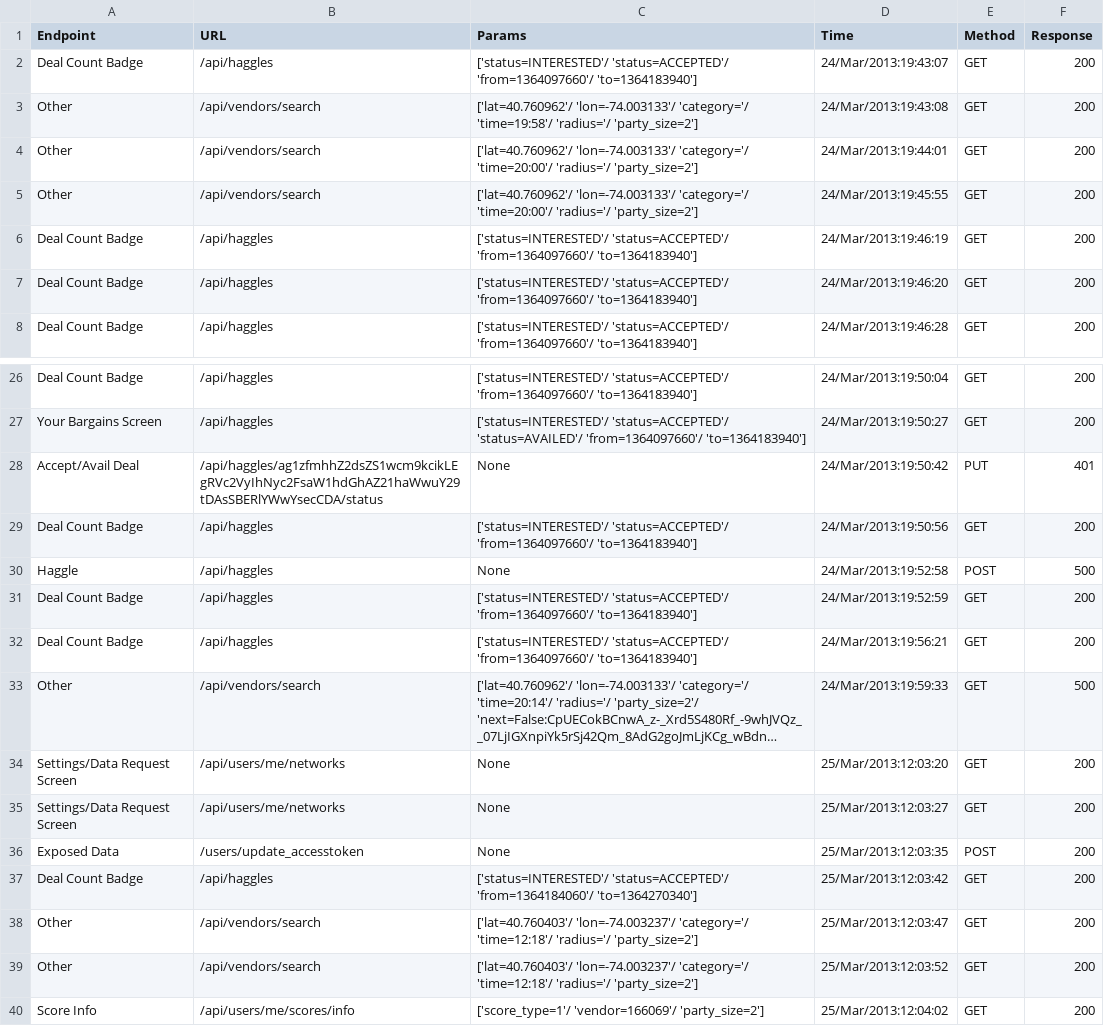
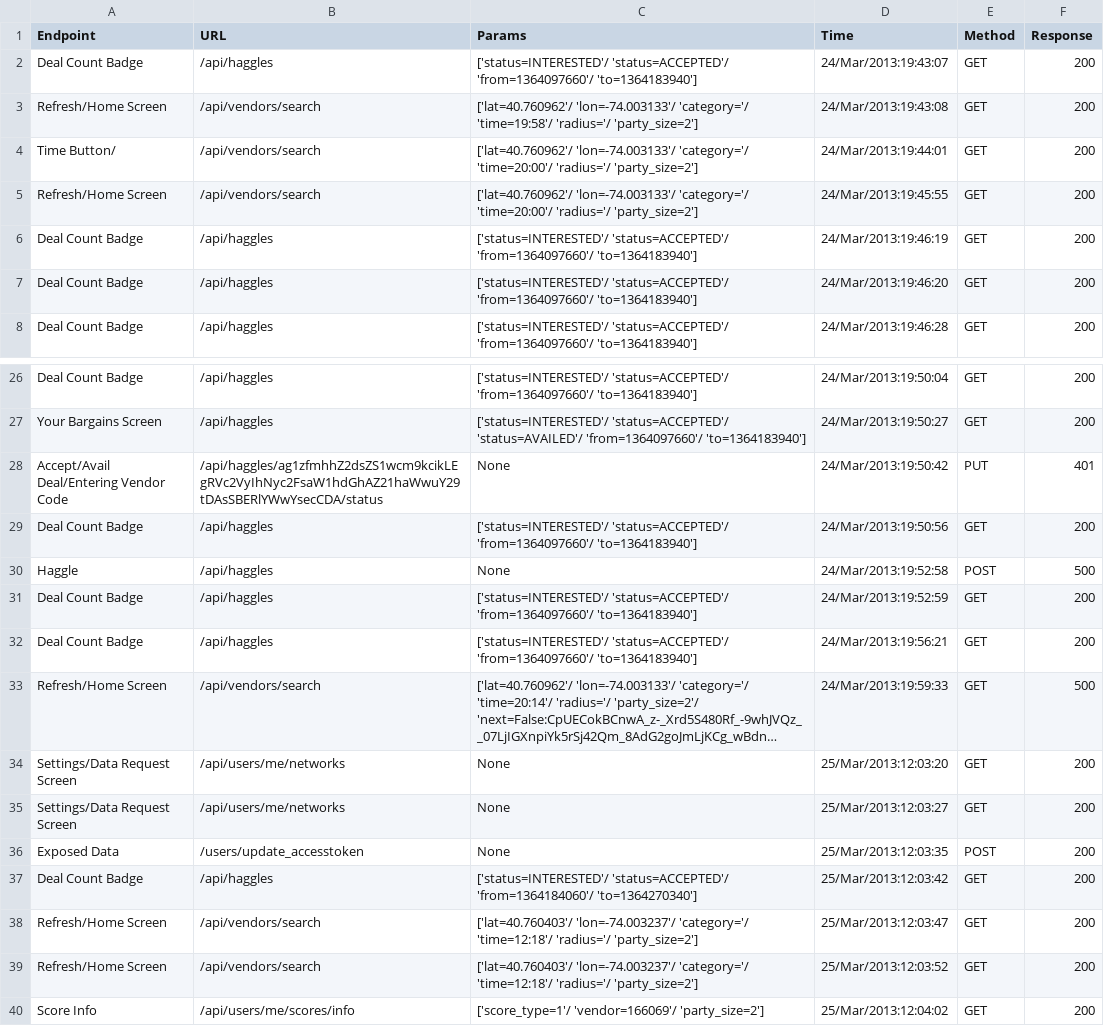
Before and after one commit to ashray-velapanur/haggle_logs_parser, a CSV file: rsalimath@gmail.com_logs.csv, drawn as a sheet; only a part is shown, gaps mark what is left out; long unchanged cells end in …; the diff covers the shown part only; the diff names each change by its address in the sheet, - before the commit and + after, or states it on an @@ line.

```diff
--- a/rsalimath@gmail.com_logs.csv
+++ b/rsalimath@gmail.com_logs.csv
-A3 (Endpoint): Other
+A3 (Endpoint): Refresh/Home Screen
-A4 (Endpoint): Other
+A4 (Endpoint): Time Button/
-A5 (Endpoint): Other
+A5 (Endpoint): Refresh/Home Screen
-A28 (Endpoint): Accept/Avail Deal
+A28 (Endpoint): Accept/Avail Deal/Entering Vendor Code
-A33 (Endpoint): Other
+A33 (Endpoint): Refresh/Home Screen
-A38:A39 (Endpoint): Other
+A38:A39 (Endpoint): Refresh/Home Screen
```
Also changed, not shown: 19 added rows and 17 edited cells elsewhere in this file, ashray@b-eagles.com_logs.csv, puru.polaris@gmail.com_logs.csv, 6 other files.
